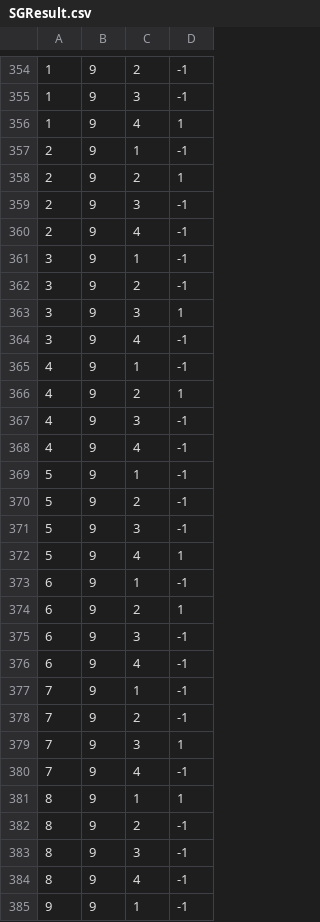
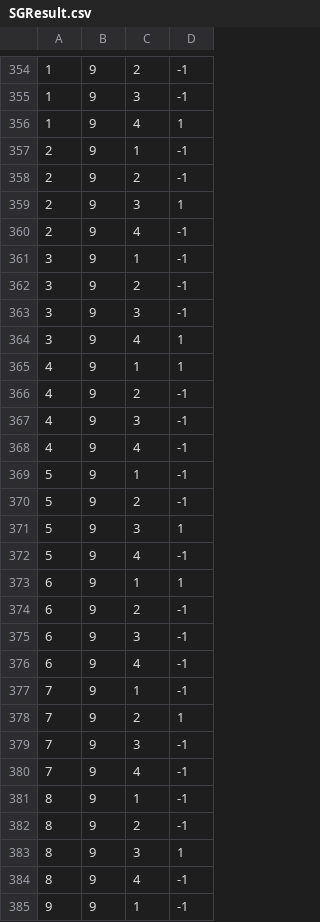
Before and after one commit to camsenec/qasim-server, a CSV file: data/SGResult.csv, drawn as a sheet; only a part is shown, gaps mark what is left out; the diff covers the shown part only.

```diff
--- a/data/SGResult.csv
+++ b/data/SGResult.csv
@@ -357,4 +357,4 @@
 2,9,1,-1
-2,9,2,1
-2,9,3,-1
+2,9,2,-1
+2,9,3,1
 2,9,4,-1
@@ -362,6 +362,6 @@
 3,9,2,-1
-3,9,3,1
-3,9,4,-1
-4,9,1,-1
-4,9,2,1
+3,9,3,-1
+3,9,4,1
+4,9,1,1
+4,9,2,-1
 4,9,3,-1
@@ -370,6 +370,6 @@
 5,9,2,-1
-5,9,3,-1
-5,9,4,1
-6,9,1,-1
-6,9,2,1
+5,9,3,1
+5,9,4,-1
+6,9,1,1
+6,9,2,-1
 6,9,3,-1
@@ -377,8 +377,8 @@
 7,9,1,-1
-7,9,2,-1
-7,9,3,1
+7,9,2,1
+7,9,3,-1
 7,9,4,-1
-8,9,1,1
+8,9,1,-1
 8,9,2,-1
-8,9,3,-1
+8,9,3,1
 8,9,4,-1
```
Also changed, not shown: 172 edited cells elsewhere in this file, 4 other files.
